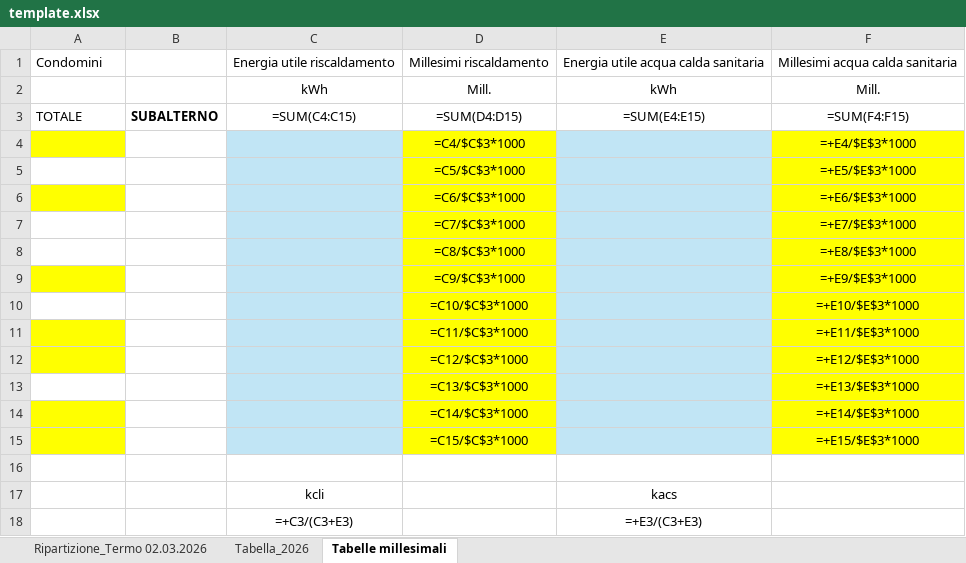
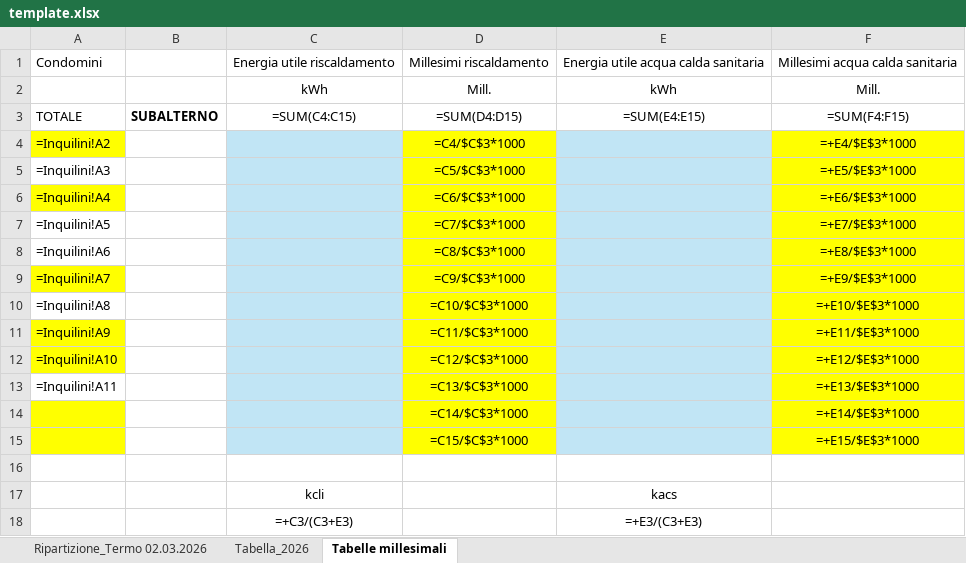
Before and after one commit to gjed/siemens-converter, an Excel workbook: src/siemens_converter/template.xlsx, sheet Tabelle millesimali, drawn as a sheet; values as stored, in another font and other column widths than the file's, no borders; formulas without a stored value are shown as written; the diff names each change by its address in the sheet, - before the commit and + after, or states it on an @@ line.

Commit message:
fix: all apartment labels reference Inquilini sheet, FC_report names written there only

```diff
--- a/src/siemens_converter/template.xlsx (sheet Tabelle millesimali)
+++ b/src/siemens_converter/template.xlsx (sheet Tabelle millesimali)
-A4: (empty)
+A4: =Inquilini!A2
-A5: (empty)
+A5: =Inquilini!A3
-A6: (empty)
+A6: =Inquilini!A4
-A7: (empty)
+A7: =Inquilini!A5
-A8: (empty)
+A8: =Inquilini!A6
-A9: (empty)
+A9: =Inquilini!A7
-A10: (empty)
+A10: =Inquilini!A8
-A11: (empty)
+A11: =Inquilini!A9
-A12: (empty)
+A12: =Inquilini!A10
-A13: (empty)
+A13: =Inquilini!A11
```
Also changed, not shown: sheet Ripartizione_Termo 02.03.2026, 3 other files.
